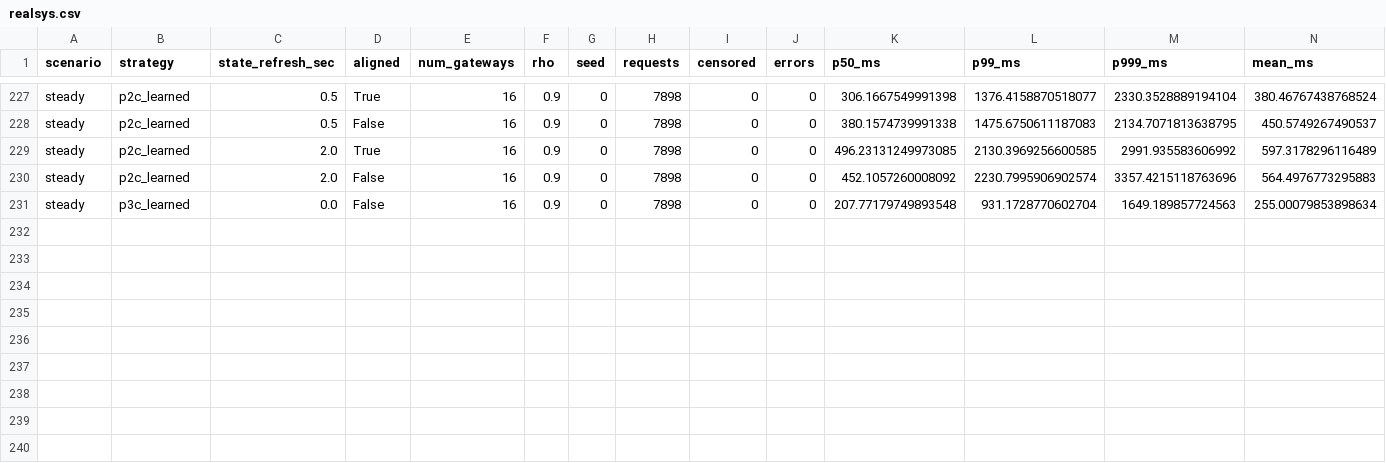
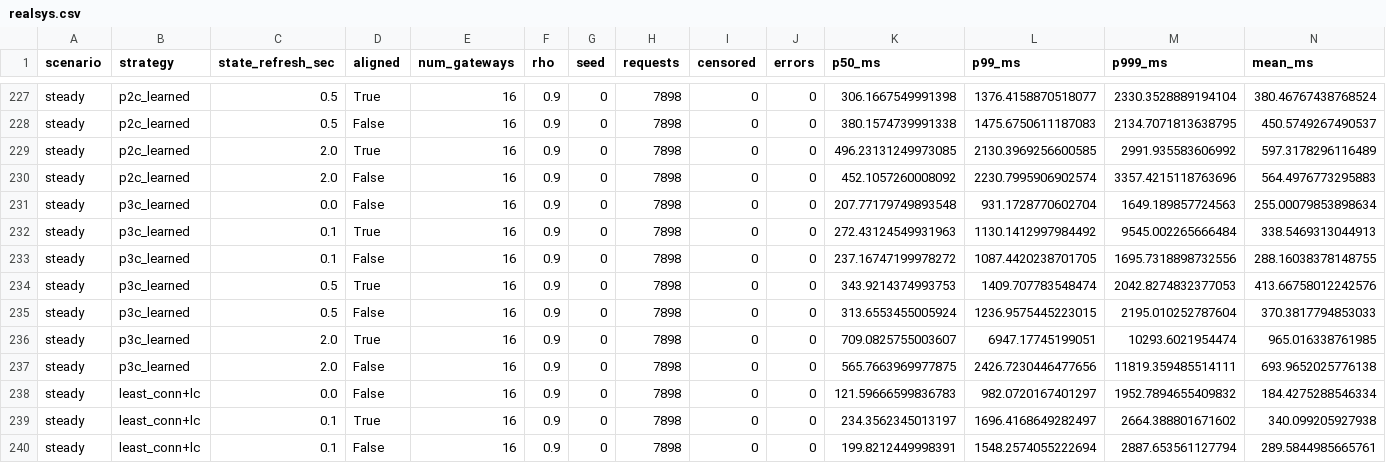
Before and after one commit to harsharajkumar-273/adaptive-load-balancer-rl, a CSV file: research/results/realsys.csv, drawn as a sheet; only a part is shown, gaps mark what is left out; rows hold the shown columns only; the diff names each change by its address in the sheet, - before the commit and + after, or states it on an @@ line.

```diff
--- a/research/results/realsys.csv
+++ b/research/results/realsys.csv
+row 232: steady | p3c_learned | 0.1 | True | 16 | 0.9 | 0 | 7898 | 0 | 0 | 272.43124549931963 | 1130.1412997984492 | 9545.002265666484 | 338.5469313044913
+row 233: steady | p3c_learned | 0.1 | False | 16 | 0.9 | 0 | 7898 | 0 | 0 | 237.16747199978272 | 1087.4420238701705 | 1695.7318898732556 | 288.16038378148755
+row 234: steady | p3c_learned | 0.5 | True | 16 | 0.9 | 0 | 7898 | 0 | 0 | 343.9214374993753 | 1409.707783548474 | 2042.8274832377053 | 413.66758012242576
+row 235: steady | p3c_learned | 0.5 | False | 16 | 0.9 | 0 | 7898 | 0 | 0 | 313.6553455005924 | 1236.9575445223015 | 2195.010252787604 | 370.3817794853033
+row 236: steady | p3c_learned | 2.0 | True | 16 | 0.9 | 0 | 7898 | 0 | 0 | 709.0825755003607 | 6947.17745199051 | 10293.6021954474 | 965.016338761985
+row 237: steady | p3c_learned | 2.0 | False | 16 | 0.9 | 0 | 7898 | 0 | 0 | 565.7663969977875 | 2426.7230446477656 | 11819.359485514111 | 693.9652025776138
+row 238: steady | least_conn+lc | 0.0 | False | 16 | 0.9 | 0 | 7898 | 0 | 0 | 121.59666599836783 | 982.0720167401297 | 1952.7894655409832 | 184.4275288546334
+row 239: steady | least_conn+lc | 0.1 | True | 16 | 0.9 | 0 | 7898 | 0 | 0 | 234.3562345013197 | 1696.4168649282497 | 2664.388801671602 | 340.099205927938
+row 240: steady | least_conn+lc | 0.1 | False | 16 | 0.9 | 0 | 7898 | 0 | 0 | 199.8212449998391 | 1548.2574055222694 | 2887.653561127794 | 289.5844985665761
```
Also changed, not shown: 1 other file.
